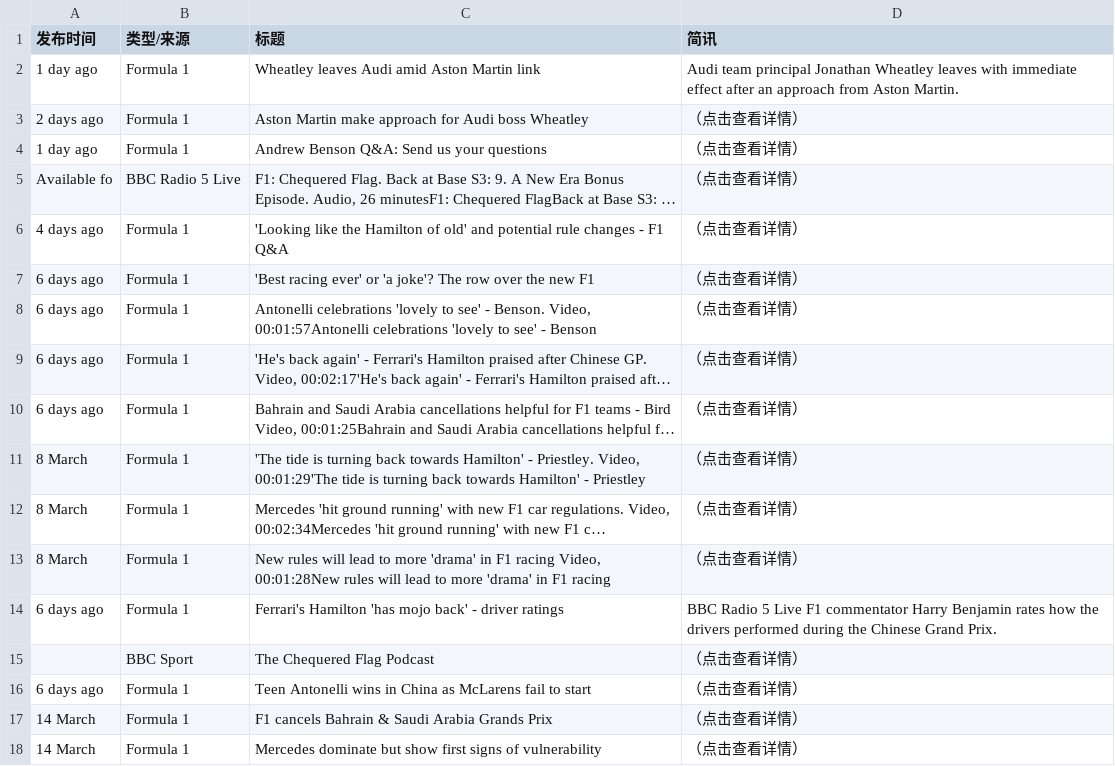
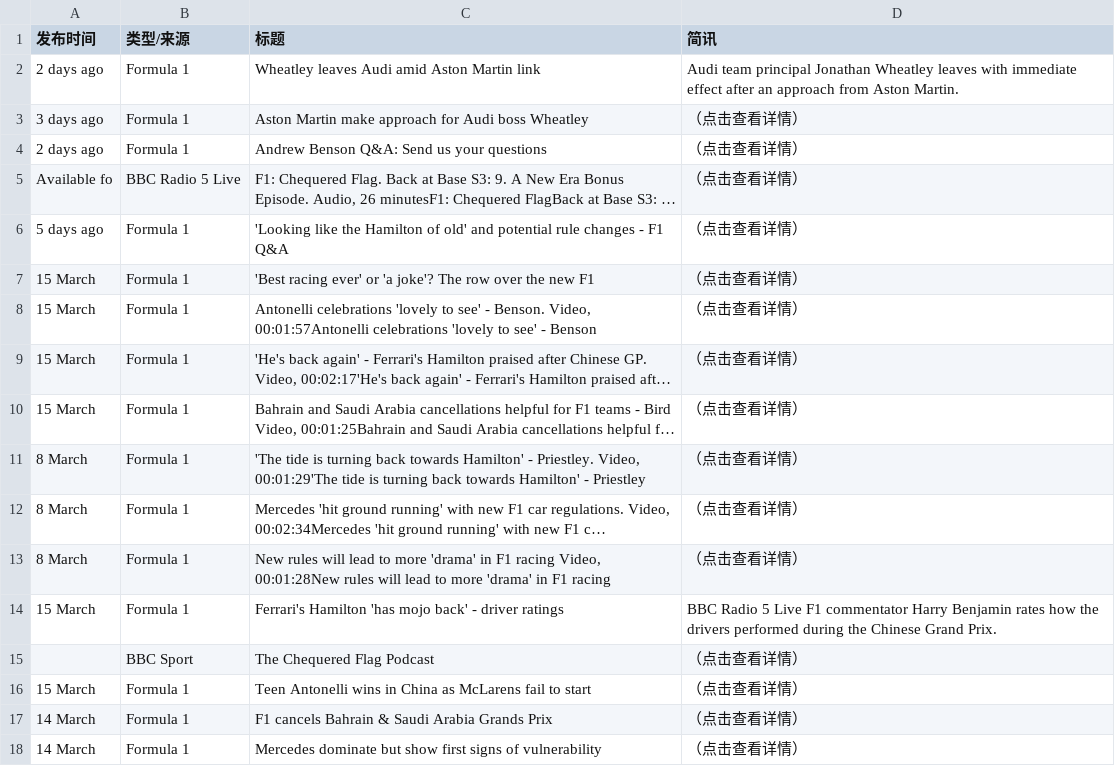
Before and after one commit to 202704948-design/bbc-f1-scraper, a CSV file: f1_news_perfect.csv, drawn as a sheet; only a part is shown; long unchanged cells end in …; the diff names each change by its address in the sheet, - before the commit and + after, or states it on an @@ line.

```diff
--- a/f1_news_perfect.csv
+++ b/f1_news_perfect.csv
-A2 (发布时间): 1 day ago
+A2 (发布时间): 2 days ago
-A3 (发布时间): 2 days ago
+A3 (发布时间): 3 days ago
-A4 (发布时间): 1 day ago
+A4 (发布时间): 2 days ago
-A6 (发布时间): 4 days ago
+A6 (发布时间): 5 days ago
-A7:A10 (发布时间): 6 days ago
+A7:A10 (发布时间): 15 March
-A14 (发布时间): 6 days ago
+A14 (发布时间): 15 March
-A16 (发布时间): 6 days ago
+A16 (发布时间): 15 March
```
